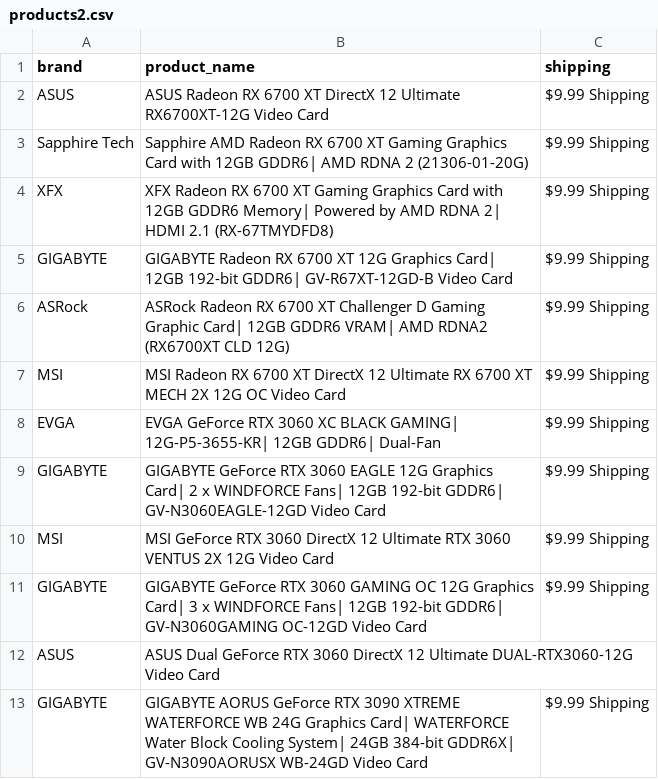
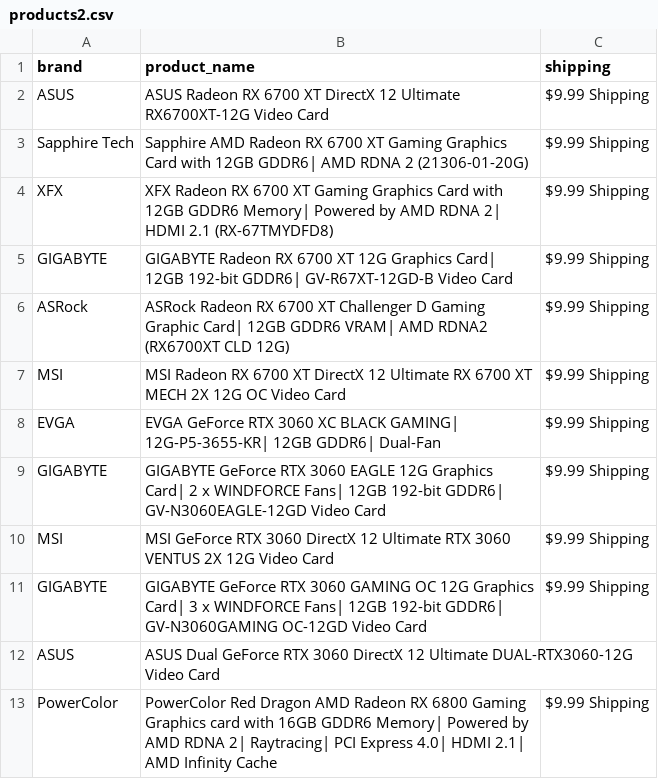
Before and after one commit to edwsqa/Crawler, a CSV file: files/products2.csv, drawn as a sheet; removed rows and columns are numbered as before the commit, all else as after; the diff names each change by its address in the sheet, - before the commit and + after, or states it on an @@ line.

```diff
--- a/files/products2.csv
+++ b/files/products2.csv
-row 13: GIGABYTE | GIGABYTE AORUS GeForce RTX 3090 XTREME WATERFORCE WB 24G Graphics Card| WATERFORCE Water Block Cooling System| 24GB 384-bit GDDR6X| GV-N3090AORUSX WB-24GD Video Card | $9.99 Shipping
+row 13: PowerColor | PowerColor Red Dragon AMD Radeon RX 6800 Gaming Graphics card with 16GB GDDR6 Memory| Powered by AMD RDNA 2| Raytracing| PCI Express 4.0| HDMI 2.1| AMD Infinity Cache | $9.99 Shipping
```
Also changed, not shown: 1 other file.
